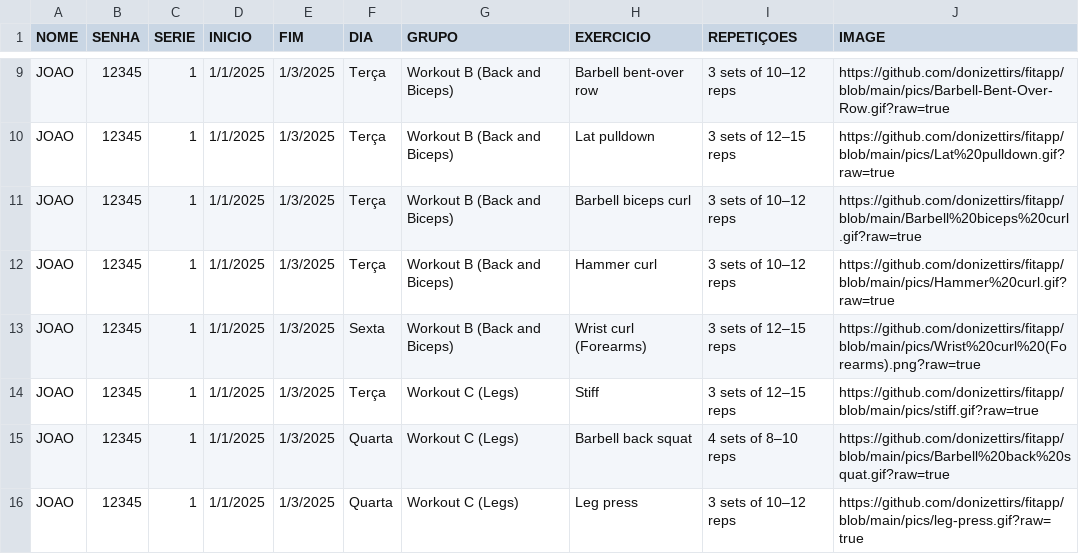
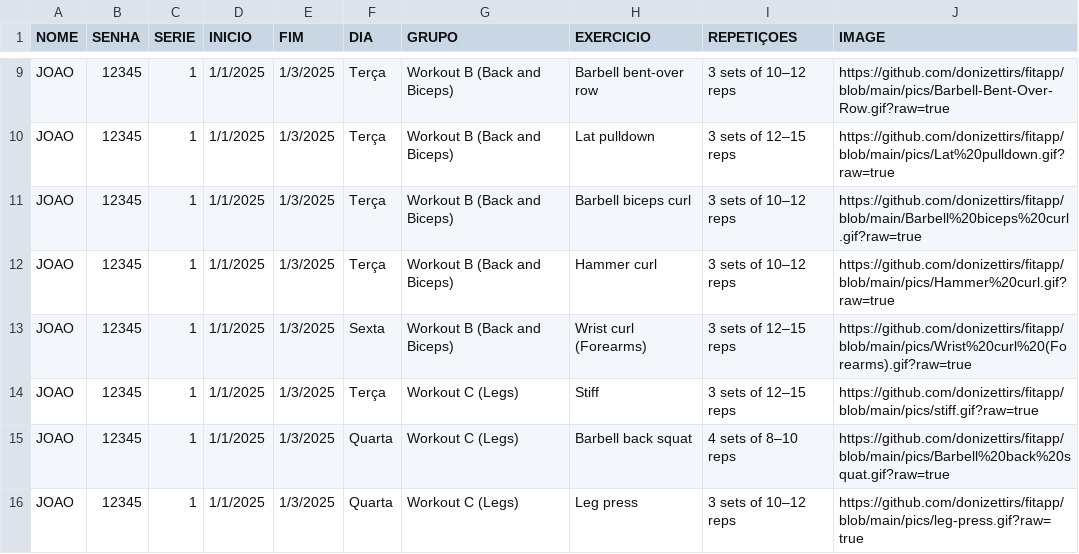
Before and after one commit to donizettirs/fitapp, a CSV file: TREINO_BASICO_PICS_2.csv, drawn as a sheet; only a part is shown, gaps mark what is left out.

Commit message:
Add files via upload

```diff
--- a/TREINO_BASICO_PICS_2.csv
+++ b/TREINO_BASICO_PICS_2.csv
@@ -12,3 +12,3 @@ JOAO;12345;1;1/1/2025;1/3/2025;Terça;Workout B (Back and Biceps);Barbell biceps
 JOAO;12345;1;1/1/2025;1/3/2025;Terça;Workout B (Back and Biceps);Hammer curl;3 sets of 10–12 reps;https://github.com/donizettirs/fitapp/blob/main/pics/Hammer%20curl.gif?raw=true
-JOAO;12345;1;1/1/2025;1/3/2025;Sexta;Workout B (Back and Biceps);Wrist curl (Forearms);3 sets of 12–15 reps;https://github.com/donizettirs/fitapp/blob/main/pics/Wrist%20curl%20(Forearms).png?raw=true
+JOAO;12345;1;1/1/2025;1/3/2025;Sexta;Workout B (Back and Biceps);Wrist curl (Forearms);3 sets of 12–15 reps;https://github.com/donizettirs/fitapp/blob/main/pics/Wrist%20curl%20(Forearms).gif?raw=true
 JOAO;12345;1;1/1/2025;1/3/2025;Terça;Workout C (Legs);Stiff;3 sets of 12–15 reps;https://github.com/donizettirs/fitapp/blob/main/pics/stiff.gif?raw=true
```
